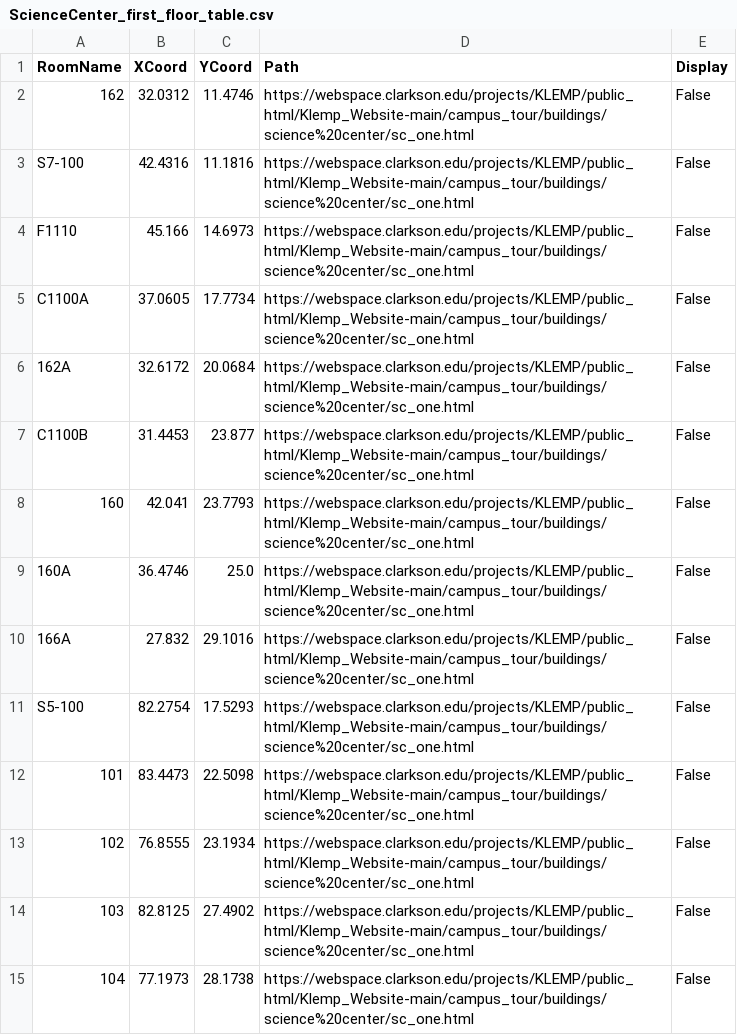
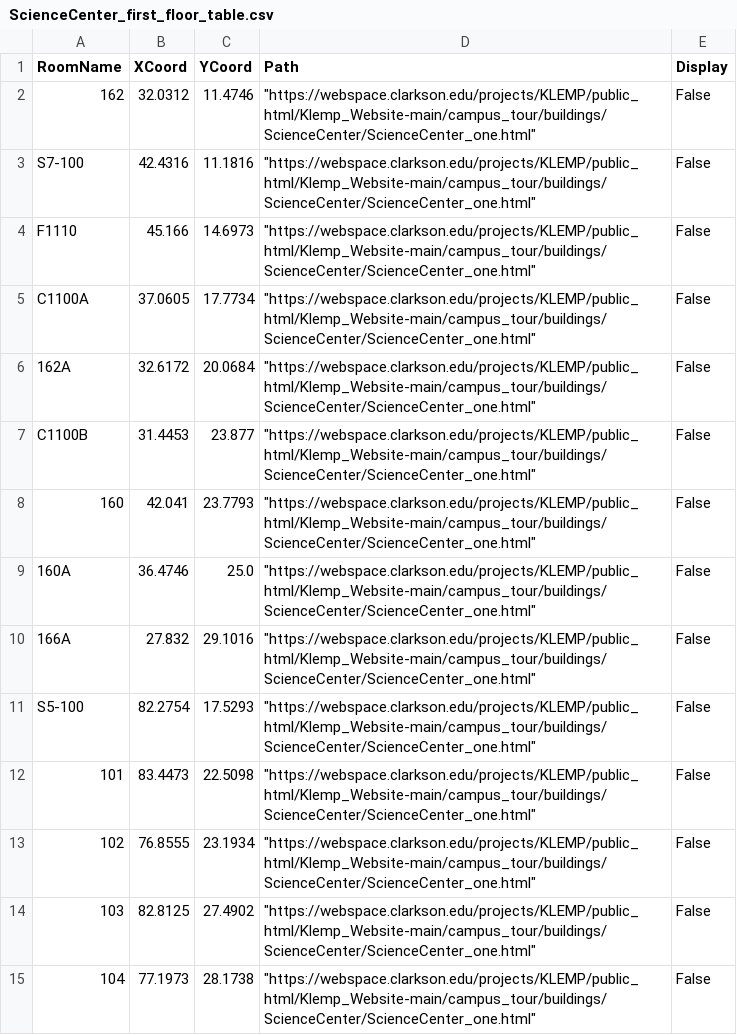
Before and after one commit to 0dink/Klemp_Website, a CSV file: campus_tour/CSV_files/ScienceCenter_first_floor_table.csv, drawn as a sheet; only a part is shown; the diff covers the shown part only.

```diff
--- a/campus_tour/CSV_files/ScienceCenter_first_floor_table.csv
+++ b/campus_tour/CSV_files/ScienceCenter_first_floor_table.csv
@@ -1,29 +1,15 @@
 RoomName,XCoord,YCoord,Path,Display
-162,32.0312,11.4746,"https://webspace.clarkson.edu/projects/KLEMP/public_html/Klemp_Website-main/campus_tour/buildings/science%20center/sc_one.html
-",False
-S7-100,42.4316,11.1816,"https://webspace.clarkson.edu/projects/KLEMP/public_html/Klemp_Website-main/campus_tour/buildings/science%20center/sc_one.html
-",False
-F1110,45.166,14.6973,"https://webspace.clarkson.edu/projects/KLEMP/public_html/Klemp_Website-main/campus_tour/buildings/science%20center/sc_one.html
-",False
-C1100A,37.0605,17.7734,"https://webspace.clarkson.edu/projects/KLEMP/public_html/Klemp_Website-main/campus_tour/buildings/science%20center/sc_one.html
-",False
-162A,32.6172,20.0684,"https://webspace.clarkson.edu/projects/KLEMP/public_html/Klemp_Website-main/campus_tour/buildings/science%20center/sc_one.html
-",False
-C1100B,31.4453,23.877,"https://webspace.clarkson.edu/projects/KLEMP/public_html/Klemp_Website-main/campus_tour/buildings/science%20center/sc_one.html
-",False
-160,42.041,23.7793,"https://webspace.clarkson.edu/projects/KLEMP/public_html/Klemp_Website-main/campus_tour/buildings/science%20center/sc_one.html
-",False
-160A,36.4746,25.0,"https://webspace.clarkson.edu/projects/KLEMP/public_html/Klemp_Website-main/campus_tour/buildings/science%20center/sc_one.html
-",False
-166A,27.832,29.1016,"https://webspace.clarkson.edu/projects/KLEMP/public_html/Klemp_Website-main/campus_tour/buildings/science%20center/sc_one.html
-",False
-S5-100,82.2754,17.5293,"https://webspace.clarkson.edu/projects/KLEMP/public_html/Klemp_Website-main/campus_tour/buildings/science%20center/sc_one.html
-",False
-101,83.4473,22.5098,"https://webspace.clarkson.edu/projects/KLEMP/public_html/Klemp_Website-main/campus_tour/buildings/science%20center/sc_one.html
-",False
-102,76.8555,23.1934,"https://webspace.clarkson.edu/projects/KLEMP/public_html/Klemp_Website-main/campus_tour/buildings/science%20center/sc_one.html
-",False
-103,82.8125,27.4902,"https://webspace.clarkson.edu/projects/KLEMP/public_html/Klemp_Website-main/campus_tour/buildings/science%20center/sc_one.html
-",False
-104,77.1973,28.1738,"https://webspace.clarkson.edu/projects/KLEMP/public_html/Klemp_Website-main/campus_tour/buildings/science%20center/sc_one.html
-",False
+162,32.0312,11.4746,"""https://webspace.clarkson.edu/projects/KLEMP/public_html/Klemp_Website-main/campus_tour/buildings/ScienceCenter/ScienceCenter_one.html""",False
+S7-100,42.4316,11.1816,"""https://webspace.clarkson.edu/projects/KLEMP/public_html/Klemp_Website-main/campus_tour/buildings/ScienceCenter/ScienceCenter_one.html""",False
+F1110,45.166,14.6973,"""https://webspace.clarkson.edu/projects/KLEMP/public_html/Klemp_Website-main/campus_tour/buildings/ScienceCenter/ScienceCenter_one.html""",False
+C1100A,37.0605,17.7734,"""https://webspace.clarkson.edu/projects/KLEMP/public_html/Klemp_Website-main/campus_tour/buildings/ScienceCenter/ScienceCenter_one.html""",False
+162A,32.6172,20.0684,"""https://webspace.clarkson.edu/projects/KLEMP/public_html/Klemp_Website-main/campus_tour/buildings/ScienceCenter/ScienceCenter_one.html""",False
+C1100B,31.4453,23.877,"""https://webspace.clarkson.edu/projects/KLEMP/public_html/Klemp_Website-main/campus_tour/buildings/ScienceCenter/ScienceCenter_one.html""",False
+160,42.041,23.7793,"""https://webspace.clarkson.edu/projects/KLEMP/public_html/Klemp_Website-main/campus_tour/buildings/ScienceCenter/ScienceCenter_one.html""",False
+160A,36.4746,25.0,"""https://webspace.clarkson.edu/projects/KLEMP/public_html/Klemp_Website-main/campus_tour/buildings/ScienceCenter/ScienceCenter_one.html""",False
+166A,27.832,29.1016,"""https://webspace.clarkson.edu/projects/KLEMP/public_html/Klemp_Website-main/campus_tour/buildings/ScienceCenter/ScienceCenter_one.html""",False
+S5-100,82.2754,17.5293,"""https://webspace.clarkson.edu/projects/KLEMP/public_html/Klemp_Website-main/campus_tour/buildings/ScienceCenter/ScienceCenter_one.html""",False
+101,83.4473,22.5098,"""https://webspace.clarkson.edu/projects/KLEMP/public_html/Klemp_Website-main/campus_tour/buildings/ScienceCenter/ScienceCenter_one.html""",False
+102,76.8555,23.1934,"""https://webspace.clarkson.edu/projects/KLEMP/public_html/Klemp_Website-main/campus_tour/buildings/ScienceCenter/ScienceCenter_one.html""",False
+103,82.8125,27.4902,"""https://webspace.clarkson.edu/projects/KLEMP/public_html/Klemp_Website-main/campus_tour/buildings/ScienceCenter/ScienceCenter_one.html""",False
+104,77.1973,28.1738,"""https://webspace.clarkson.edu/projects/KLEMP/public_html/Klemp_Website-main/campus_tour/buildings/ScienceCenter/ScienceCenter_one.html""",False
```
Also changed, not shown: 91 edited cells elsewhere in this file, campus_tour/CSV_files/CAMP_second_floor_table.csv, campus_tour/CSV_files/ERC_first_floor_table.csv, 4 other files.
